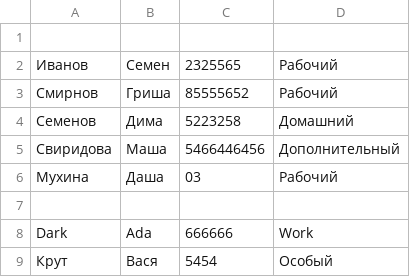
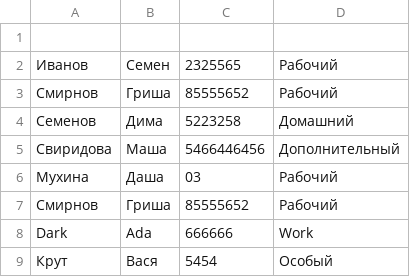
Before and after one commit to Pavel-Besschastnov/python_task, a CSV file: lesson7/horizont_table.csv, drawn as a sheet.

```diff
--- a/lesson7/horizont_table.csv
+++ b/lesson7/horizont_table.csv
@@ -6,3 +6,3 @@
 Мухина,Даша,03,Рабочий
-
+Смирнов,Гриша,85555652,Рабочий
 Dark,Ada,666666,Work
```
Also changed, not shown: lesson7/vertical_table.csv, 1 other file.
